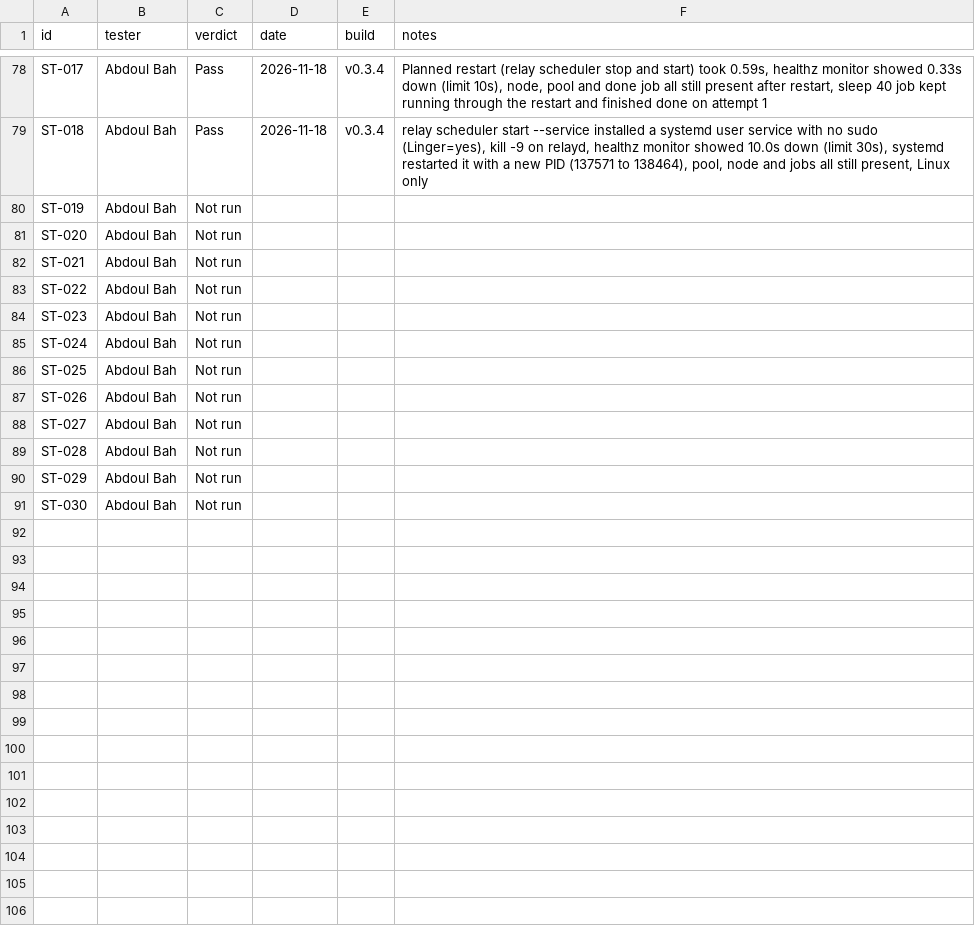
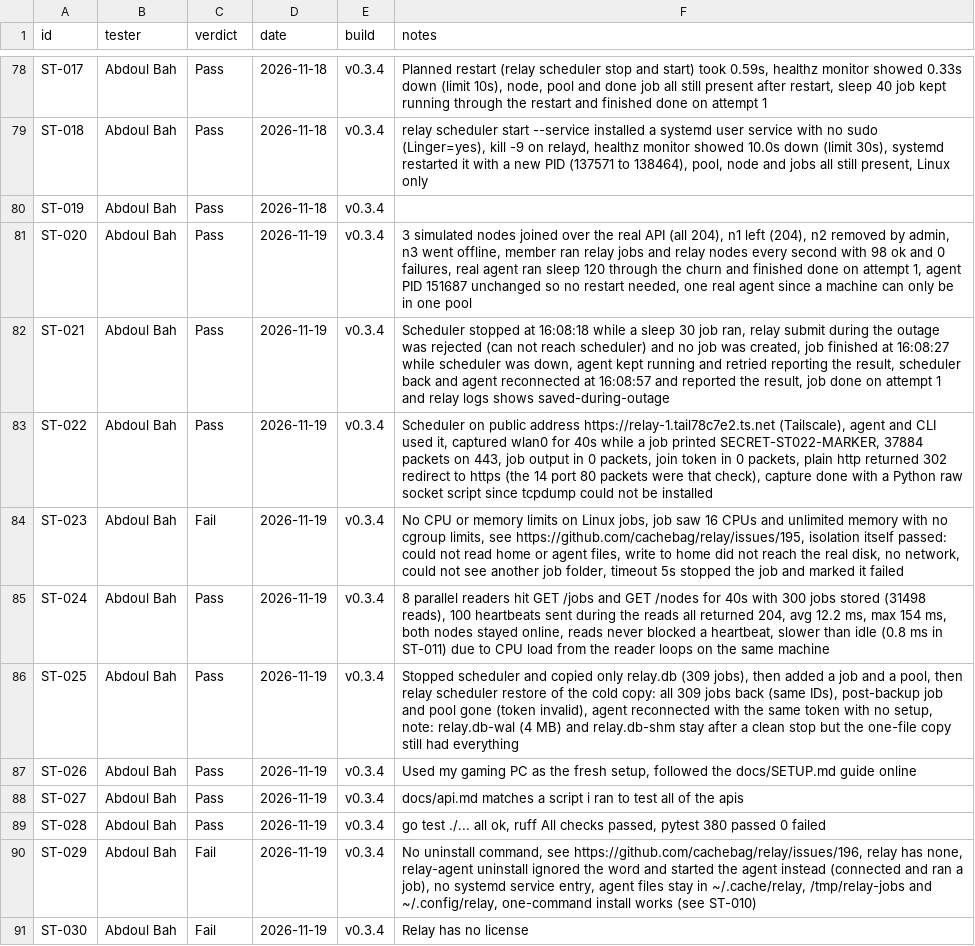
Before and after one commit to cachebag/relay, a CSV file: results.csv, drawn as a sheet; only a part is shown, gaps mark what is left out.

Commit message:
Update results.csv

```diff
--- a/results.csv
+++ b/results.csv
@@ -79,13 +79,13 @@ ST-017,Abdoul Bah,Pass,2026-11-18,v0.3.4,"Planned restart (relay scheduler stop
 ST-018,Abdoul Bah,Pass,2026-11-18,v0.3.4,"relay scheduler start --service installed a systemd user service with no sudo (Linger=yes), kill -9 on relayd, healthz monitor showed 10.0s down (limit 30s), systemd restarted it with a new PID (137571 to 138464), pool, node and jobs all still present, Linux only"
-ST-019,Abdoul Bah,Not run,,,
-ST-020,Abdoul Bah,Not run,,,
-ST-021,Abdoul Bah,Not run,,,
-ST-022,Abdoul Bah,Not run,,,
-ST-023,Abdoul Bah,Not run,,,
-ST-024,Abdoul Bah,Not run,,,
-ST-025,Abdoul Bah,Not run,,,
-ST-026,Abdoul Bah,Not run,,,
-ST-027,Abdoul Bah,Not run,,,
-ST-028,Abdoul Bah,Not run,,,
-ST-029,Abdoul Bah,Not run,,,
-ST-030,Abdoul Bah,Not run,,,
+ST-019,Abdoul Bah,Pass,2026-11-18,v0.3.4,
+ST-020,Abdoul Bah,Pass,2026-11-19,v0.3.4,"3 simulated nodes joined over the real API (all 204), n1 left (204), n2 removed by admin, n3 went offline, member ran relay jobs and relay nodes every second with 98 ok and 0 failures, real agent ran sleep 120 through the churn and finished done on attempt 1, agent PID 151687 unchanged so no restart needed, one real agent since a machine can only be in one pool"
+ST-021,Abdoul Bah,Pass,2026-11-19,v0.3.4,"Scheduler stopped at 16:08:18 while a sleep 30 job ran, relay submit during the outage was rejected (can not reach scheduler) and no job was created, job finished at 16:08:27 while scheduler was down, agent kept running and retried reporting the result, scheduler back and agent reconnected at 16:08:57 and reported the result, job done on attempt 1 and relay logs shows saved-during-outage"
+ST-022,Abdoul Bah,Pass,2026-11-19,v0.3.4,"Scheduler on public address https://relay-1.tail78c7e2.ts.net (Tailscale), agent and CLI used it, captured wlan0 for 40s while a job printed SECRET-ST022-MARKER, 37884 packets on 443, job output in 0 packets, join token in 0 packets, plain http returned 302 redirect to https (the 14 port 80 packets were that check), capture done with a Python raw socket script since tcpdump could not be installed"
+ST-023,Abdoul Bah,Fail,2026-11-19,v0.3.4,"No CPU or memory limits on Linux jobs, job saw 16 CPUs and unlimited memory with no cgroup limits, see https://github.com/cachebag/relay/issues/195, isolation itself passed: could not read home or agent files, write to home did not reach the real disk, no network, could not see another job folder, timeout 5s stopped the job and marked it failed"
+ST-024,Abdoul Bah,Pass,2026-11-19,v0.3.4,"8 parallel readers hit GET /jobs and GET /nodes for 40s with 300 jobs stored (31498 reads), 100 heartbeats sent during the reads all returned 204, avg 12.2 ms, max 154 ms, both nodes stayed online, reads never blocked a heartbeat, slower than idle (0.8 ms in ST-011) due to CPU load from the reader loops on the same machine"
+ST-025,Abdoul Bah,Pass,2026-11-19,v0.3.4,"Stopped scheduler and copied only relay.db (309 jobs), then added a job and a pool, then relay scheduler restore of the cold copy: all 309 jobs back (same IDs), post-backup job and pool gone (token invalid), agent reconnected with the same token with no setup, note: relay.db-wal (4 MB) and relay.db-shm stay after a clean stop but the one-file copy still had everything"
+ST-026,Abdoul Bah,Pass,2026-11-19,v0.3.4,"Used my gaming PC as the fresh setup, followed the docs/SETUP.md guide online"
+ST-027,Abdoul Bah,Pass,2026-11-19,v0.3.4,"docs/api.md matches a script i ran to test all of the apis"
+ST-028,Abdoul Bah,Pass,2026-11-19,v0.3.4,"go test ./... all ok, ruff All checks passed, pytest 380 passed 0 failed"
+ST-029,Abdoul Bah,Fail,2026-11-19,v0.3.4,"No uninstall command, see https://github.com/cachebag/relay/issues/196, relay has none, relay-agent uninstall ignored the word and started the agent instead (connected and ran a job), no systemd service entry, agent files stay in ~/.cache/relay, /tmp/relay-jobs and ~/.config/relay, one-command install works (see ST-010)"
+ST-030,Abdoul Bah,Fail,2026-11-19,v0.3.4,"Relay has no license"
```
